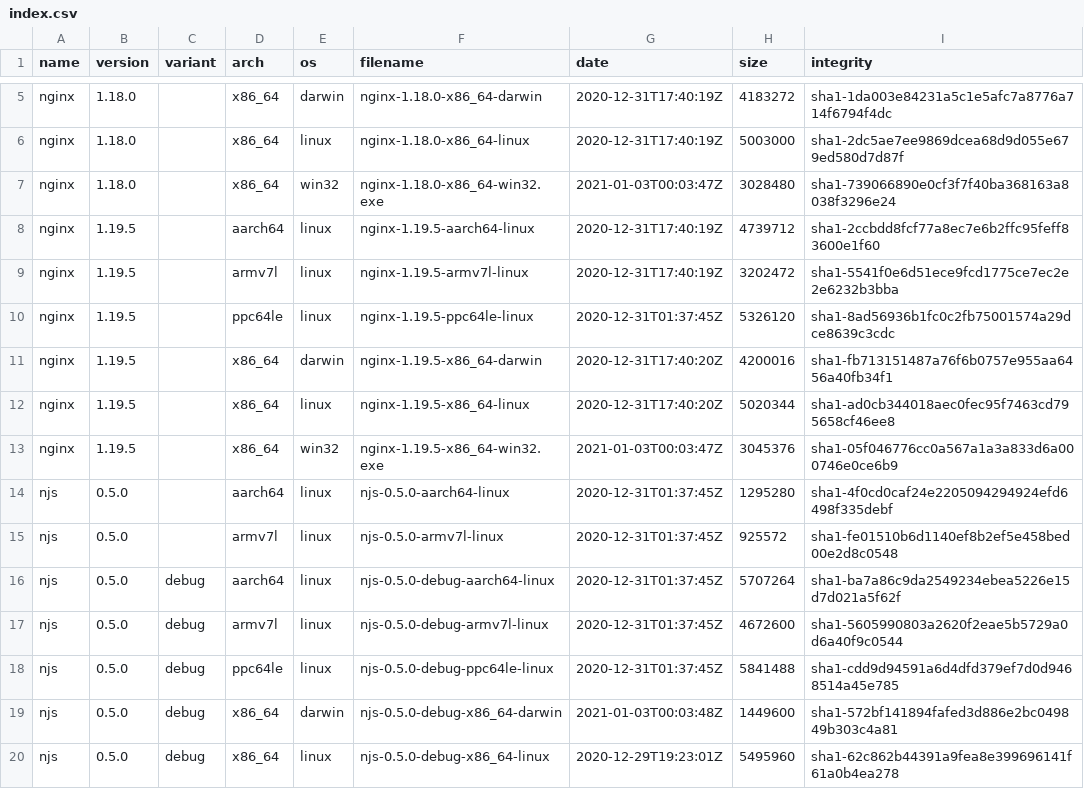
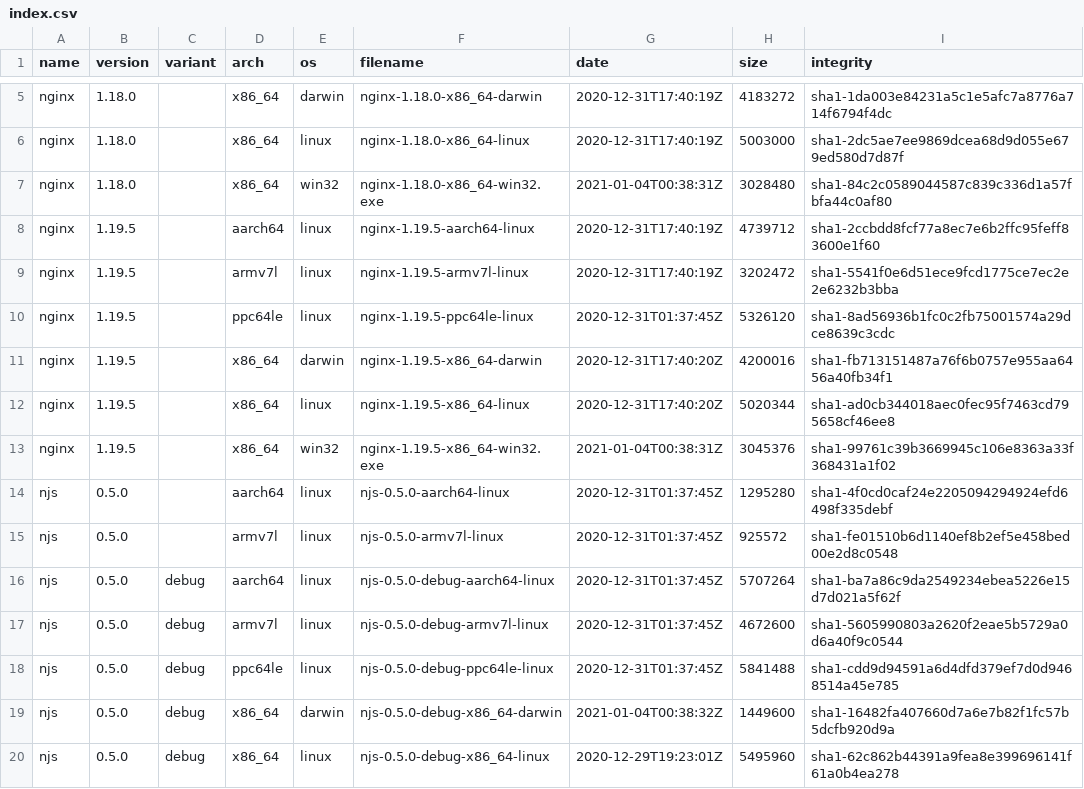
Before and after one commit to jirutka/nginx-binaries, a CSV file: index.csv, drawn as a sheet; only a part is shown, gaps mark what is left out.

```diff
--- a/index.csv
+++ b/index.csv
@@ -6,3 +6,3 @@ nginx,1.18.0,,x86_64,darwin,nginx-1.18.0-x86_64-darwin,2020-12-31T17:40:19Z,4183
 nginx,1.18.0,,x86_64,linux,nginx-1.18.0-x86_64-linux,2020-12-31T17:40:19Z,5003000,sha1-2dc5ae7ee9869dcea68d9d055e679ed580d7d87f
-nginx,1.18.0,,x86_64,win32,nginx-1.18.0-x86_64-win32.exe,2021-01-03T00:03:47Z,3028480,sha1-739066890e0cf3f7f40ba368163a8038f3296e24
+nginx,1.18.0,,x86_64,win32,nginx-1.18.0-x86_64-win32.exe,2021-01-04T00:38:31Z,3028480,sha1-84c2c0589044587c839c336d1a57fbfa44c0af80
 nginx,1.19.5,,aarch64,linux,nginx-1.19.5-aarch64-linux,2020-12-31T17:40:19Z,4739712,sha1-2ccbdd8fcf77a8ec7e6b2ffc95feff83600e1f60
@@ -12,3 +12,3 @@ nginx,1.19.5,,x86_64,darwin,nginx-1.19.5-x86_64-darwin,2020-12-31T17:40:20Z,4200
 nginx,1.19.5,,x86_64,linux,nginx-1.19.5-x86_64-linux,2020-12-31T17:40:20Z,5020344,sha1-ad0cb344018aec0fec95f7463cd795658cf46ee8
-nginx,1.19.5,,x86_64,win32,nginx-1.19.5-x86_64-win32.exe,2021-01-03T00:03:47Z,3045376,sha1-05f046776cc0a567a1a3a833d6a000746e0ce6b9
+nginx,1.19.5,,x86_64,win32,nginx-1.19.5-x86_64-win32.exe,2021-01-04T00:38:31Z,3045376,sha1-99761c39b3669945c106e8363a33f368431a1f02
 njs,0.5.0,,aarch64,linux,njs-0.5.0-aarch64-linux,2020-12-31T01:37:45Z,1295280,sha1-4f0cd0caf24e2205094294924efd6498f335debf
@@ -18,3 +18,3 @@ njs,0.5.0,debug,armv7l,linux,njs-0.5.0-debug-armv7l-linux,2020-12-31T01:37:45Z,4
 njs,0.5.0,debug,ppc64le,linux,njs-0.5.0-debug-ppc64le-linux,2020-12-31T01:37:45Z,5841488,sha1-cdd9d94591a6d4dfd379ef7d0d9468514a45e785
-njs,0.5.0,debug,x86_64,darwin,njs-0.5.0-debug-x86_64-darwin,2021-01-03T00:03:48Z,1449600,sha1-572bf141894fafed3d886e2bc049849b303c4a81
+njs,0.5.0,debug,x86_64,darwin,njs-0.5.0-debug-x86_64-darwin,2021-01-04T00:38:32Z,1449600,sha1-16482fa407660d7a6e7b82f1fc57b5dcfb920d9a
 njs,0.5.0,debug,x86_64,linux,njs-0.5.0-debug-x86_64-linux,2020-12-29T19:23:01Z,5495960,sha1-62c862b44391a9fea8e399696141f61a0b4ea278
```
Also changed, not shown: 7 other files.
